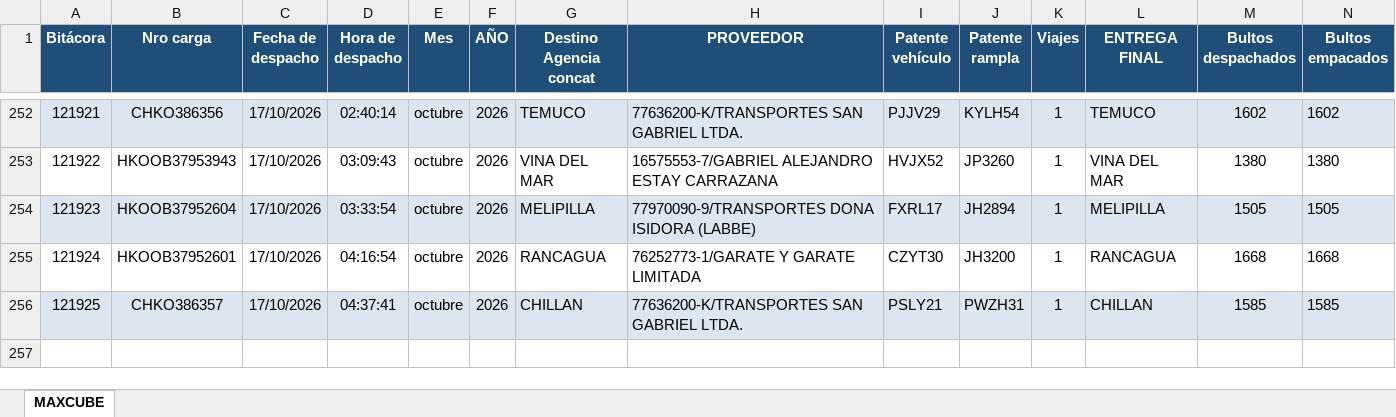
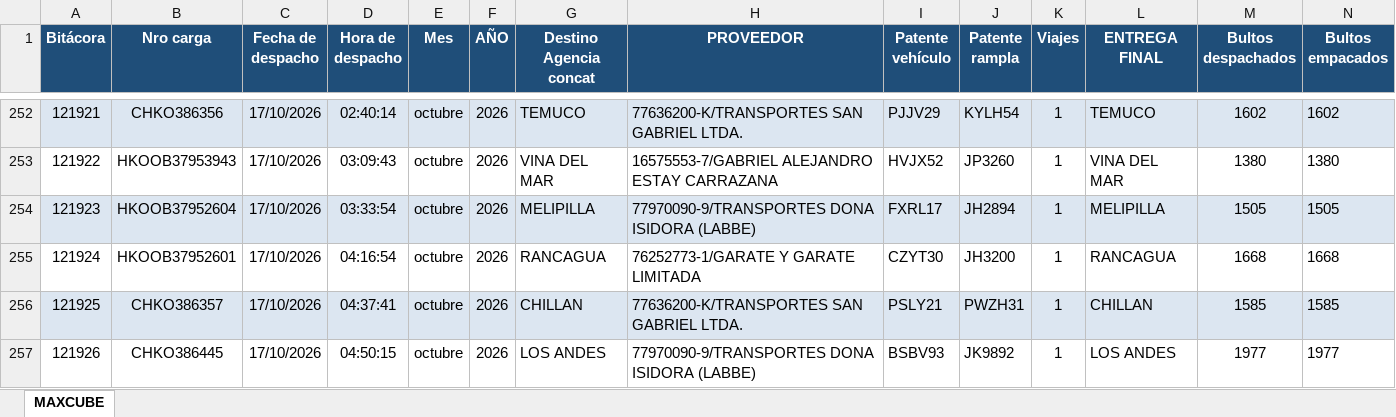
Before and after one commit to ErhickDiaz/COPIA-DASHBOARD_STREAMLIT_LOGISTIC, an Excel workbook: data/MAXCUBE_Primaria.xlsx, sheet MAXCUBE, drawn as a sheet; only a part is shown, gaps mark what is left out; values as stored, in another font and other column widths than the file's, no borders; rows hold the shown columns only; the diff names each change by its address in the sheet, - before the commit and + after, or states it on an @@ line.

Commit message:
Actualización 2026-10-17 05:17:54.438655

```diff
--- a/data/MAXCUBE_Primaria.xlsx (sheet MAXCUBE)
+++ b/data/MAXCUBE_Primaria.xlsx (sheet MAXCUBE)
+row 257: 121926 | CHKO386445 | 17/10/2026 | 04:50:15 | octubre | 2026 | LOS ANDES | 77970090-9/TRANSPORTES DONA ISIDORA (LABBE) | BSBV93 | JK9892 | 1 | LOS ANDES | 1977 | 1977
```
